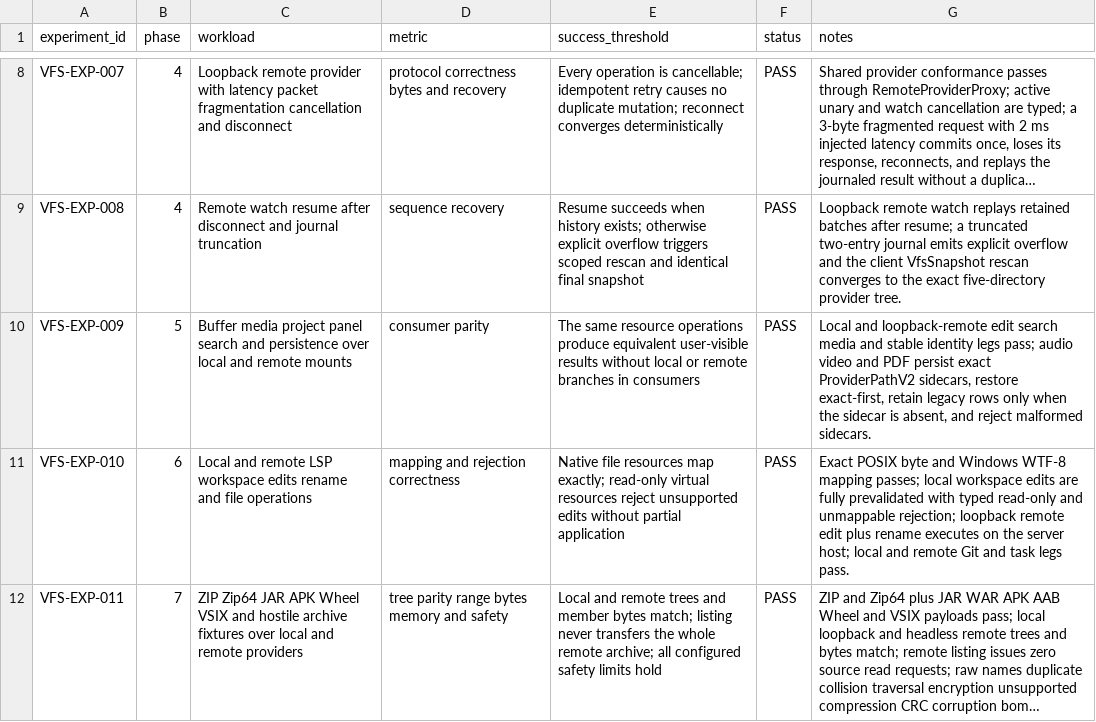
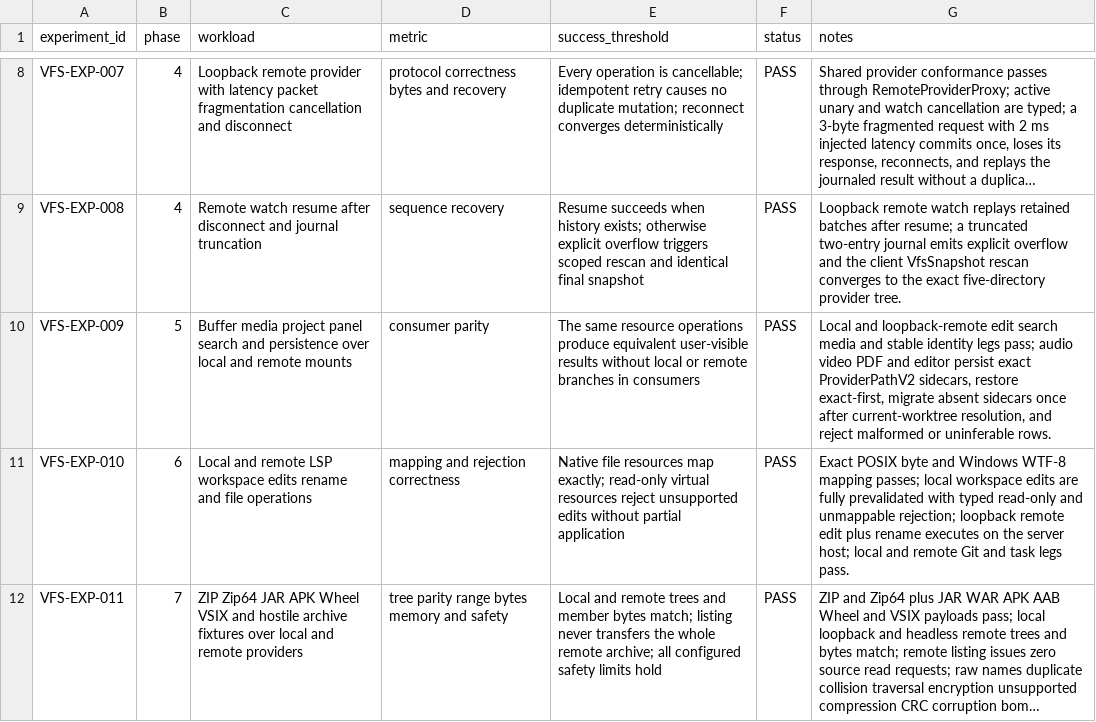
Before and after one commit to Xero-Team/ZZZ, a TSV file: docs/src/development/vfs-research/experiments.tsv, drawn as a sheet; only a part is shown, gaps mark what is left out; long unchanged cells end in …; the diff names each change by its address in the sheet, - before the commit and + after, or states it on an @@ line.

Commit message:
Update persistence experiment evidence
Signed-off-by: BegoniaHe <tianyihebegonia1005@gmail.com>

```diff
--- a/docs/src/development/vfs-research/experiments.tsv
+++ b/docs/src/development/vfs-research/experiments.tsv
-G10 (notes): …audio video and PDF persist exact ProviderPathV2 sidecars, restore exact-first, retain legacy rows only when the sidecar is absent, and reject malformed sidecars.
+G10 (notes): …audio video PDF and editor persist exact ProviderPathV2 sidecars, restore exact-first, migrate absent sidecars once after current-worktree resolution, and reject malformed or uninferable rows.
```
